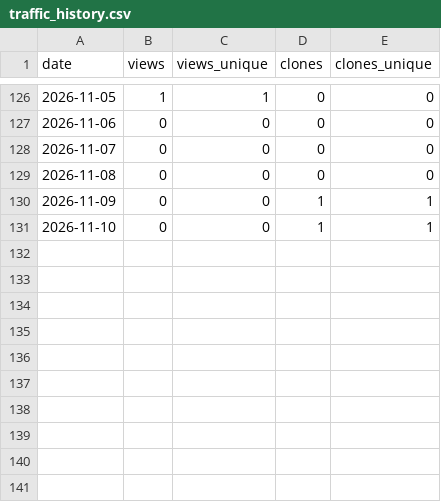
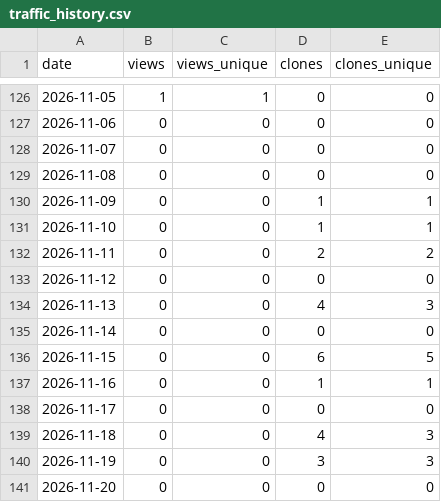
Before and after one commit to jianwu-atlas/jwtools, a CSV file: traffic_history.csv, drawn as a sheet; only a part is shown, gaps mark what is left out.

```diff
--- a/traffic_history.csv
+++ b/traffic_history.csv
@@ -131 +131,11 @@ date,views,views_unique,clones,clones_unique
 2026-11-10,0,0,1,1
+2026-11-11,0,0,2,2
+2026-11-12,0,0,0,0
+2026-11-13,0,0,4,3
+2026-11-14,0,0,0,0
+2026-11-15,0,0,6,5
+2026-11-16,0,0,1,1
+2026-11-17,0,0,0,0
+2026-11-18,0,0,4,3
+2026-11-19,0,0,3,3
+2026-11-20,0,0,0,0
```
Also changed, not shown: traffic_report/monthly_summary.csv, 3 other files.
